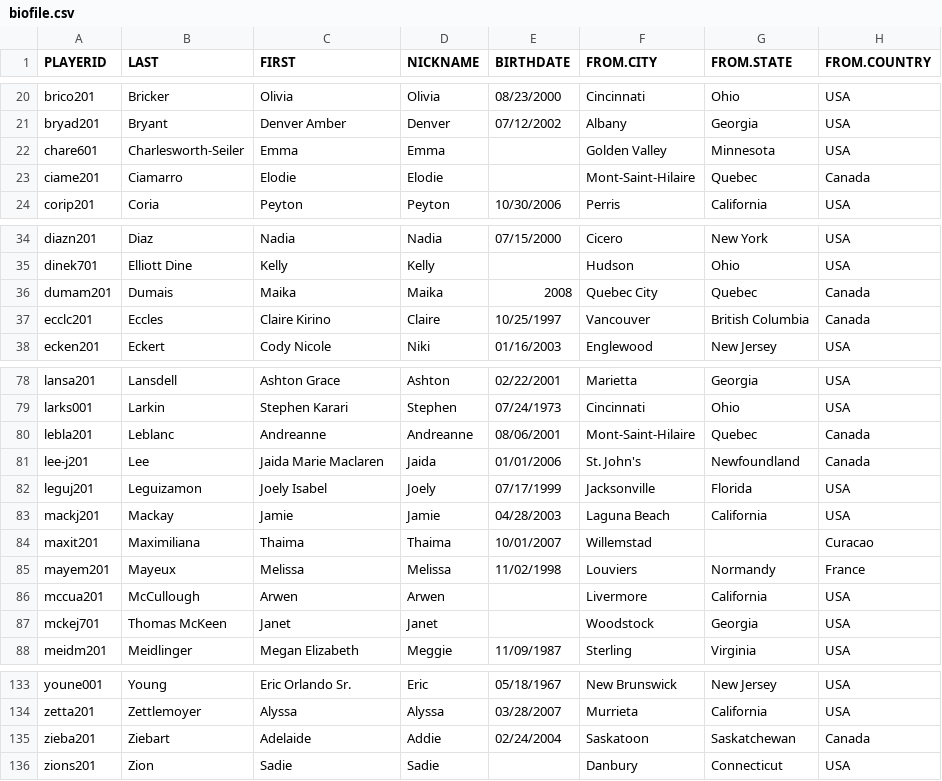
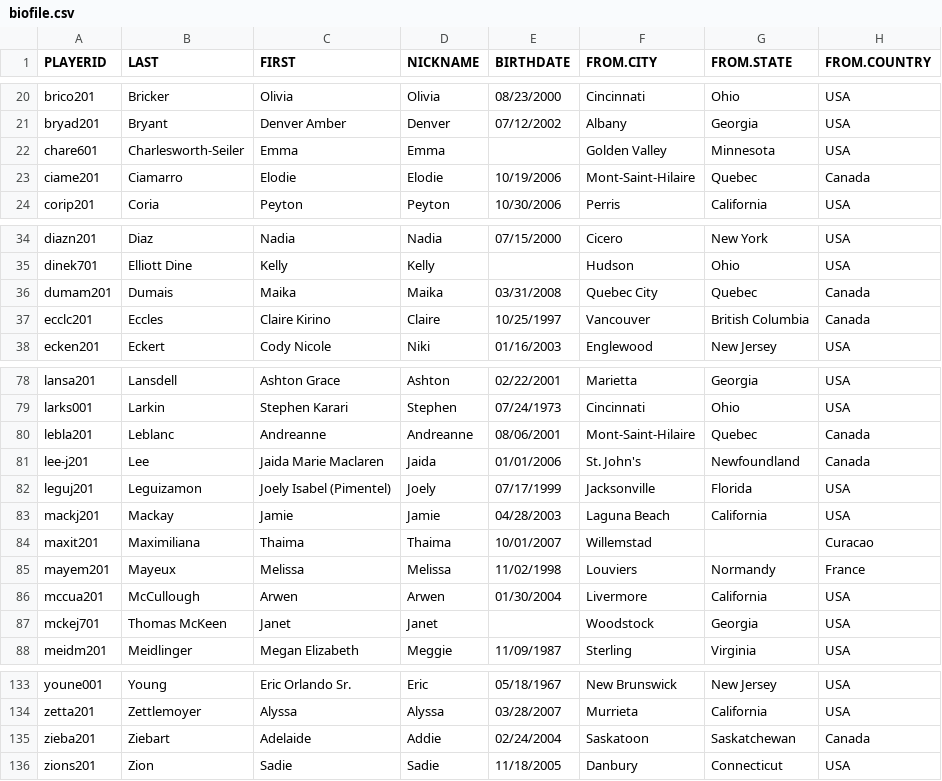
Before and after one commit to exu6jh/RetroWPBL, a CSV file: biodata/biofile.csv, drawn as a sheet; only a part is shown, gaps mark what is left out; the diff covers the shown part only; the diff names each change by its address in the sheet, - before the commit and + after, or states it on an @@ line.

```diff
--- a/biodata/biofile.csv
+++ b/biodata/biofile.csv
-E23 (BIRTHDATE): (empty)
+E23 (BIRTHDATE): 10/19/2006
-E36 (BIRTHDATE): 2008
+E36 (BIRTHDATE): 03/31/2008
-C82 (FIRST): Joely Isabel
+C82 (FIRST): Joely Isabel (Pimentel)
-E86 (BIRTHDATE): (empty)
+E86 (BIRTHDATE): 01/30/2004
-E136 (BIRTHDATE): (empty)
+E136 (BIRTHDATE): 11/18/2005
```
Also changed, not shown: 27 edited cells elsewhere in this file.
